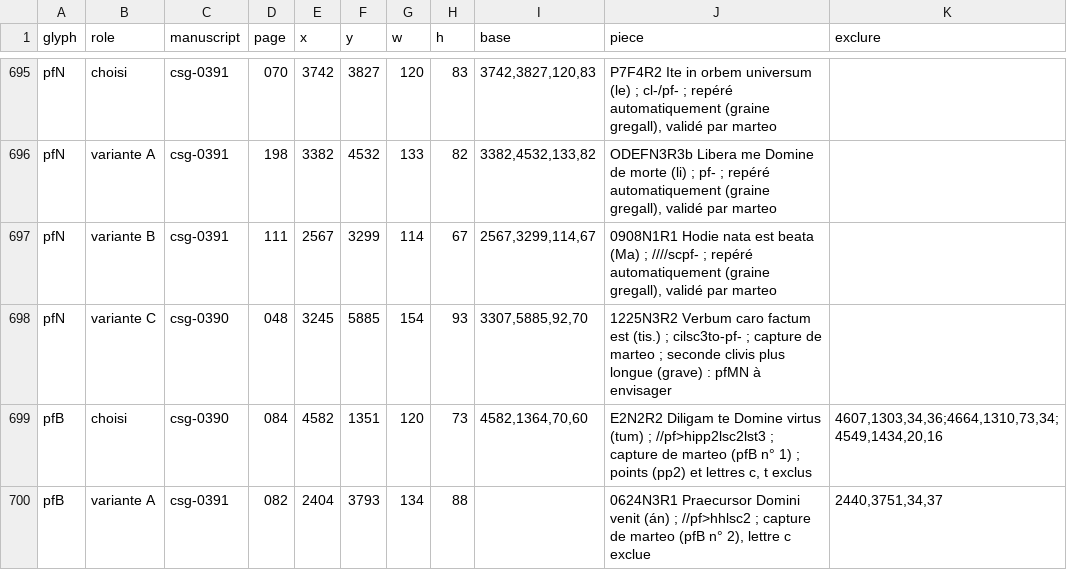
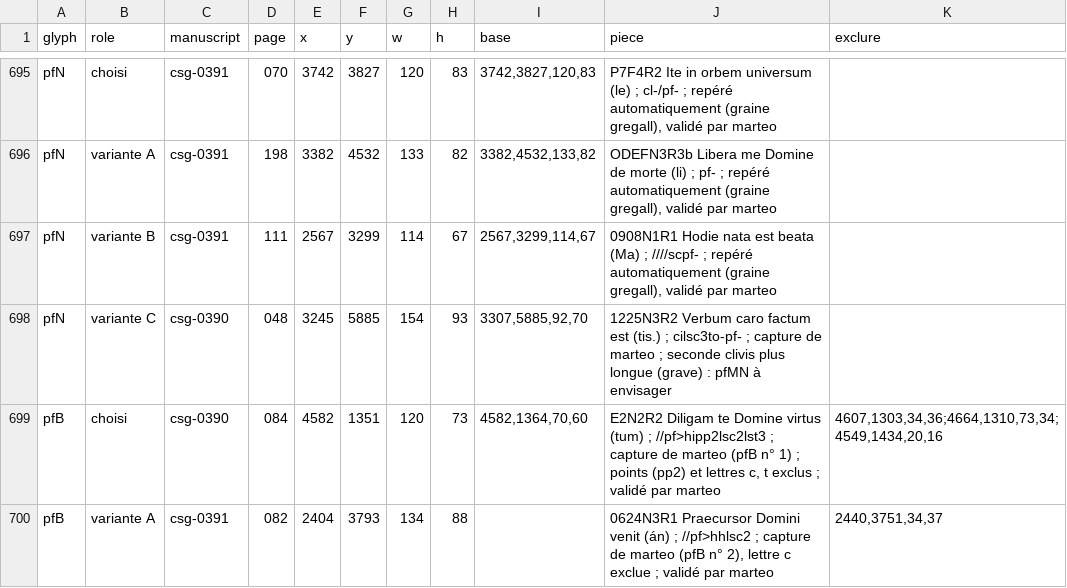
Before and after one commit to Nocturnale-Romanum/tooling, a CSV file: .claude/skills/grehartker/sources/exemplaires.csv, drawn as a sheet; only a part is shown, gaps mark what is left out.

```diff
--- a/.claude/skills/grehartker/sources/exemplaires.csv
+++ b/.claude/skills/grehartker/sources/exemplaires.csv
@@ -698,3 +698,3 @@ pfN,variante B,csg-0391,111,2567,3299,114,67,"2567,3299,114,67","0908N1R1 Hodie
 pfN,variante C,csg-0390,048,3245,5885,154,93,"3307,5885,92,70",1225N3R2 Verbum caro factum est (tis.) ; cilsc3to-pf- ; capture de marteo ; seconde clivis plus longue (grave) : pfMN à envisager,
-pfB,choisi,csg-0390,084,4582,1351,120,73,"4582,1364,70,60","E2N2R2 Diligam te Domine virtus (tum) ; //pf>hipp2lsc2lst3 ; capture de marteo (pfB n° 1) ; points (pp2) et lettres c, t exclus","4607,1303,34,36;4664,1310,73,34;4549,1434,20,16"
-pfB,variante A,csg-0391,082,2404,3793,134,88,,"0624N3R1 Praecursor Domini venit (án) ; //pf>hhlsc2 ; capture de marteo (pfB n° 2), lettre c exclue","2440,3751,34,37"
+pfB,choisi,csg-0390,084,4582,1351,120,73,"4582,1364,70,60","E2N2R2 Diligam te Domine virtus (tum) ; //pf>hipp2lsc2lst3 ; capture de marteo (pfB n° 1) ; points (pp2) et lettres c, t exclus ; validé par marteo","4607,1303,34,36;4664,1310,73,34;4549,1434,20,16"
+pfB,variante A,csg-0391,082,2404,3793,134,88,,"0624N3R1 Praecursor Domini venit (án) ; //pf>hhlsc2 ; capture de marteo (pfB n° 2), lettre c exclue ; validé par marteo","2440,3751,34,37"
```
